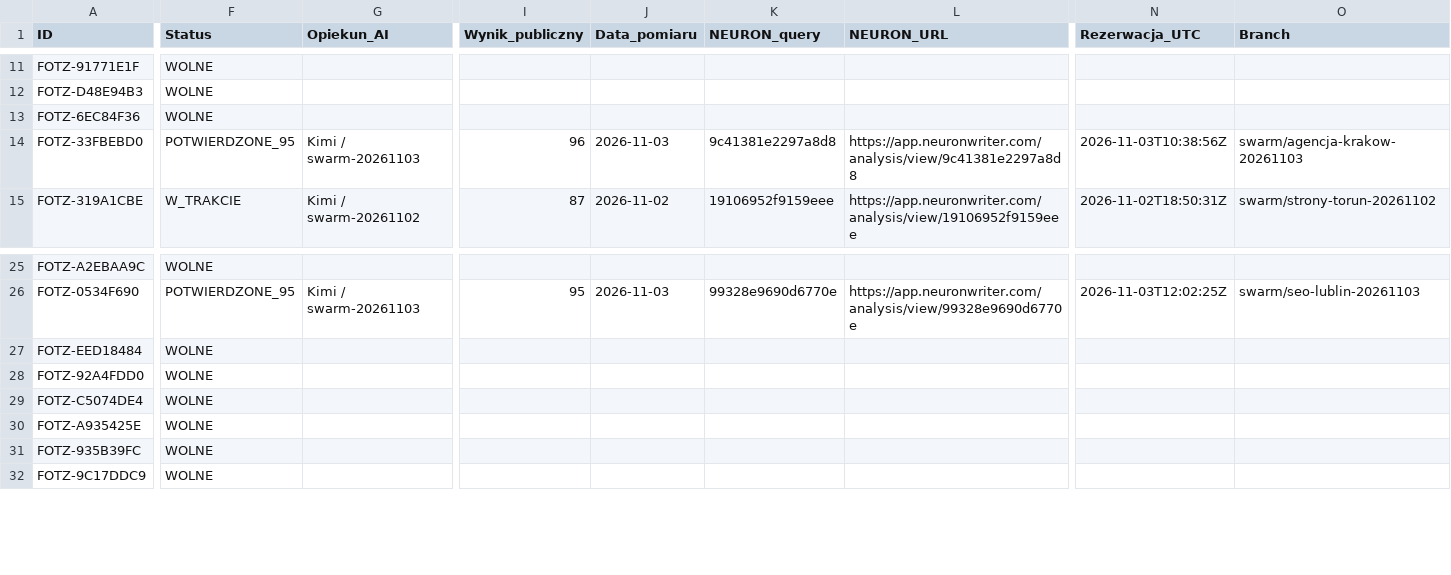
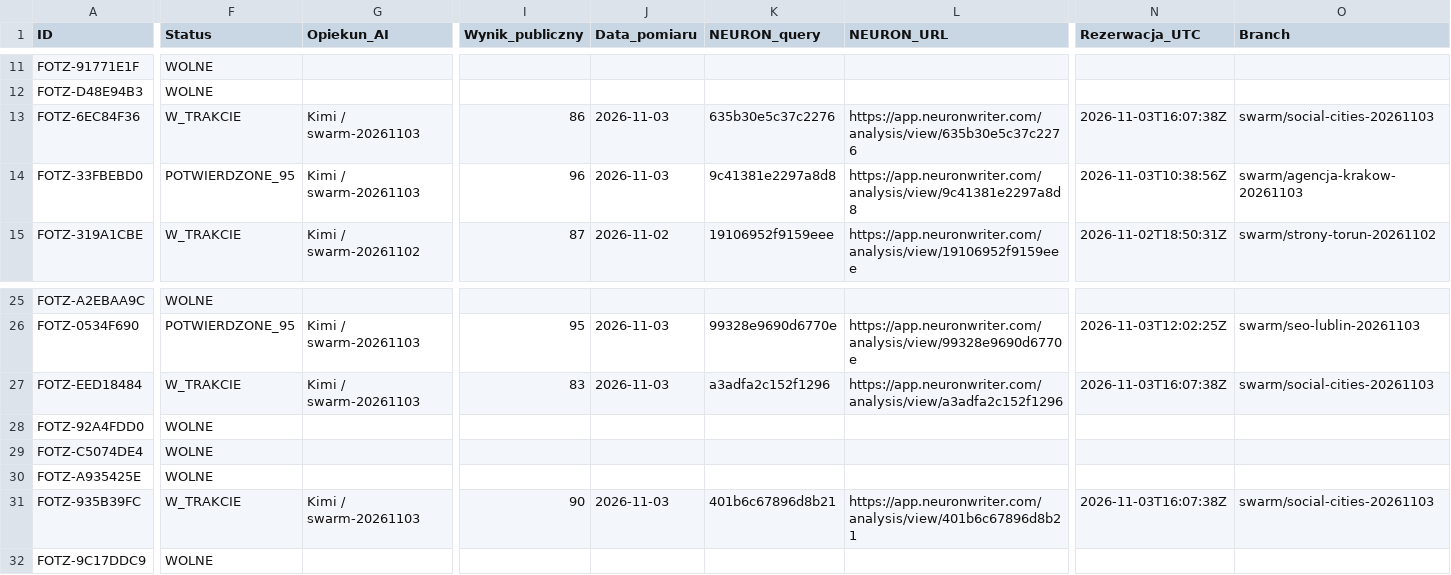
Before and after one commit to adam420412/fotz-studio-web-experience, a CSV file: docs/seo/ai-work-register.csv, drawn as a sheet; only a part is shown, gaps mark what is left out; the diff covers the shown part only; the diff names each change by its address in the sheet, - before the commit and + after, or states it on an @@ line.

Commit message:
Rezerwuj social media Kraków Lublin Szczecin

```diff
--- a/docs/seo/ai-work-register.csv
+++ b/docs/seo/ai-work-register.csv
-F13 (Status): WOLNE
+F13 (Status): W_TRAKCIE
-G13 (Opiekun_AI): (empty)
+G13 (Opiekun_AI): Kimi / swarm-20261103
-I13 (Wynik_publiczny): (empty)
+I13 (Wynik_publiczny): 86
-J13 (Data_pomiaru): (empty)
+J13 (Data_pomiaru): 2026-11-03
-K13 (NEURON_query): (empty)
+K13 (NEURON_query): 635b30e5c37c2276
-L13 (NEURON_URL): (empty)
+L13 (NEURON_URL): https://app.neuronwriter.com/analysis/view/635b30e5c37c2276
-N13 (Rezerwacja_UTC): (empty)
+N13 (Rezerwacja_UTC): 2026-11-03T16:07:38Z
-O13 (Branch): (empty)
+O13 (Branch): swarm/social-cities-20261103
-F27 (Status): WOLNE
+F27 (Status): W_TRAKCIE
-G27 (Opiekun_AI): (empty)
+G27 (Opiekun_AI): Kimi / swarm-20261103
-I27 (Wynik_publiczny): (empty)
+I27 (Wynik_publiczny): 83
-J27 (Data_pomiaru): (empty)
+J27 (Data_pomiaru): 2026-11-03
-K27 (NEURON_query): (empty)
+K27 (NEURON_query): a3adfa2c152f1296
-L27 (NEURON_URL): (empty)
+L27 (NEURON_URL): https://app.neuronwriter.com/analysis/view/a3adfa2c152f1296
-N27 (Rezerwacja_UTC): (empty)
+N27 (Rezerwacja_UTC): 2026-11-03T16:07:38Z
-O27 (Branch): (empty)
+O27 (Branch): swarm/social-cities-20261103
-F31 (Status): WOLNE
+F31 (Status): W_TRAKCIE
-G31 (Opiekun_AI): (empty)
+G31 (Opiekun_AI): Kimi / swarm-20261103
-I31 (Wynik_publiczny): (empty)
+I31 (Wynik_publiczny): 90
-J31 (Data_pomiaru): (empty)
+J31 (Data_pomiaru): 2026-11-03
-K31 (NEURON_query): (empty)
+K31 (NEURON_query): 401b6c67896d8b21
-L31 (NEURON_URL): (empty)
+L31 (NEURON_URL): https://app.neuronwriter.com/analysis/view/401b6c67896d8b21
-N31 (Rezerwacja_UTC): (empty)
+N31 (Rezerwacja_UTC): 2026-11-03T16:07:38Z
-O31 (Branch): (empty)
+O31 (Branch): swarm/social-cities-20261103
```
Also changed, not shown: 6 edited cells elsewhere in this file.
